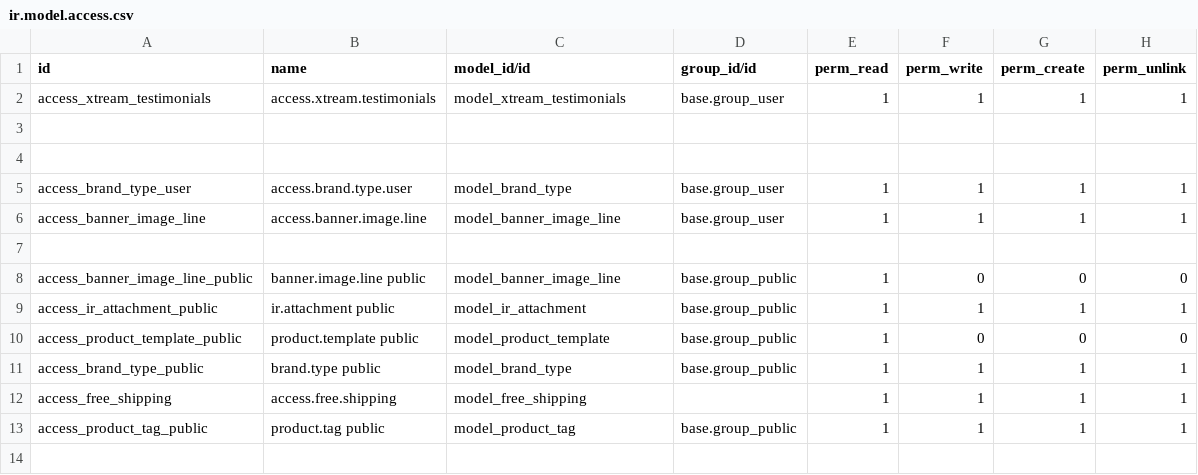
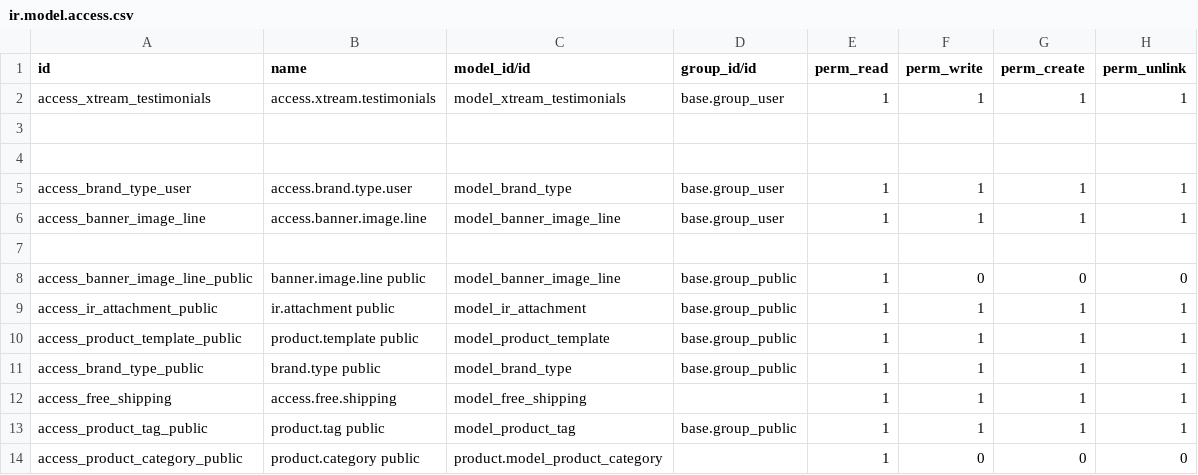
Before and after one commit to lytics-mx/Novusred, a CSV file: theme_xtream/security/ir.model.access.csv, drawn as a sheet.

```diff
--- a/theme_xtream/security/ir.model.access.csv
+++ b/theme_xtream/security/ir.model.access.csv
@@ -9,3 +9,3 @@ access_banner_image_line_public,banner.image.line public,model_banner_image_line
 access_ir_attachment_public,ir.attachment public,model_ir_attachment,base.group_public,1,1,1,1
-access_product_template_public,product.template public,model_product_template,base.group_public,1,0,0,0
+access_product_template_public,product.template public,model_product_template,base.group_public,1,1,1,1
 access_brand_type_public,brand.type public,model_brand_type,base.group_public,1,1,1,1
@@ -13 +13,2 @@ access_free_shipping,access.free.shipping,model_free_shipping,,1,1,1,1
 access_product_tag_public,product.tag public,model_product_tag,base.group_public,1,1,1,1
+access_product_category_public,product.category public,product.model_product_category,,1,0,0,0
```
Also changed, not shown: 1 other file.
